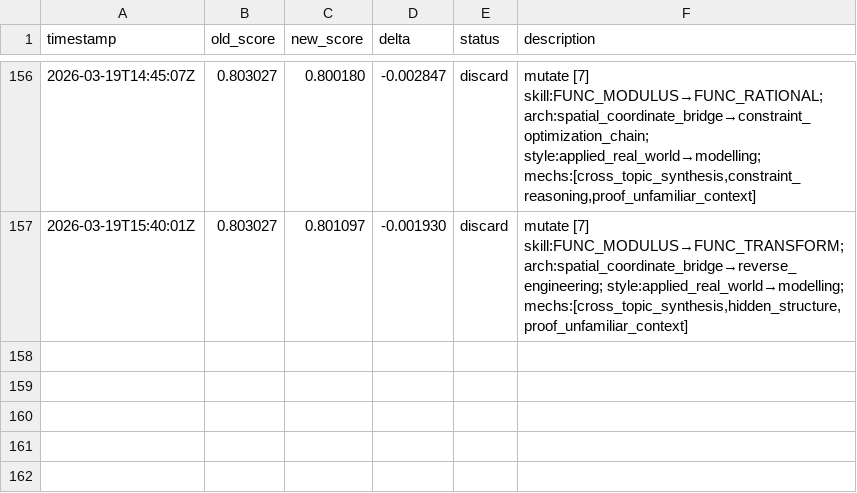
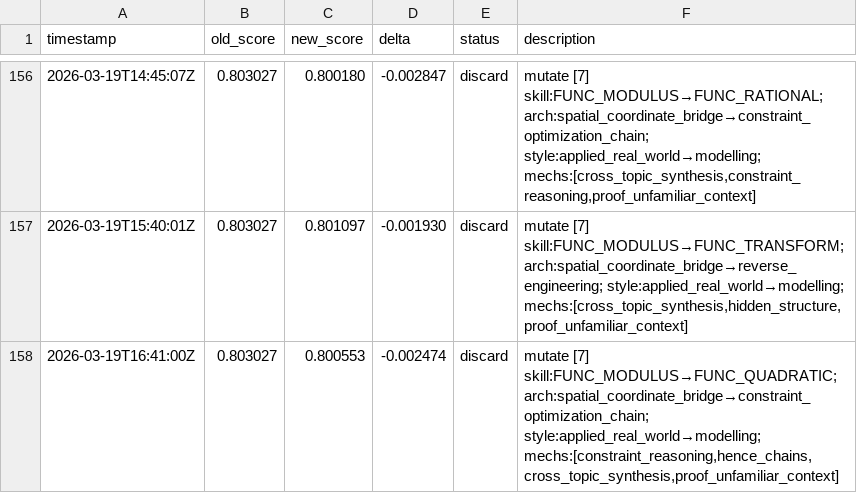
Before and after one commit to jhk7784/autoquestions, a TSV file: results.tsv, drawn as a sheet; only a part is shown, gaps mark what is left out.

Commit message:
cycle: run-23305850542

```diff
--- a/results.tsv
+++ b/results.tsv
@@ -157 +157,2 @@ timestamp	old_score	new_score	delta	status	description
 2026-03-19T15:40:01Z	0.803027	0.801097	-0.001930	discard	mutate [7] skill:FUNC_MODULUS→FUNC_TRANSFORM; arch:spatial_coordinate_bridge→reverse_engineering; style:applied_real_world→modelling; mechs:[cross_topic_synthesis,hidden_structure,proof_unfamiliar_context]
+2026-03-19T16:41:00Z	0.803027	0.800553	-0.002474	discard	mutate [7] skill:FUNC_MODULUS→FUNC_QUADRATIC; arch:spatial_coordinate_bridge→constraint_optimization_chain; style:applied_real_world→modelling; mechs:[constraint_reasoning,hence_chains,cross_topic_synthesis,proof_unfamiliar_context]
```
